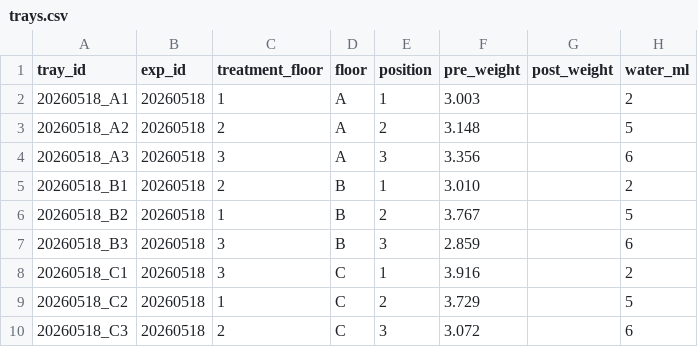
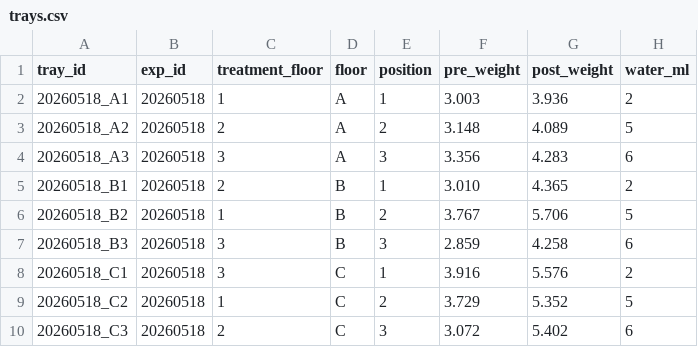
Before and after one commit to KierPrev/Magseed, a CSV file: data/experiments/20260518/trays.csv, drawn as a sheet.

Commit message:
post control positivo y analisis

```diff
--- a/data/experiments/20260518/trays.csv
+++ b/data/experiments/20260518/trays.csv
@@ -1,10 +1,10 @@
 tray_id,exp_id,treatment_floor,floor,position,pre_weight,post_weight,water_ml
-20260518_A1,20260518,1,A,1,3.003,,2
-20260518_A2,20260518,2,A,2,3.148,,5
-20260518_A3,20260518,3,A,3,3.356,,6
-20260518_B1,20260518,2,B,1,3.010,,2
-20260518_B2,20260518,1,B,2,3.767,,5
-20260518_B3,20260518,3,B,3,2.859,,6
-20260518_C1,20260518,3,C,1,3.916,,2
-20260518_C2,20260518,1,C,2,3.729,,5
-20260518_C3,20260518,2,C,3,3.072,,6
+20260518_A1,20260518,1,A,1,3.003,3.936,2
+20260518_A2,20260518,2,A,2,3.148,4.089,5
+20260518_A3,20260518,3,A,3,3.356,4.283,6
+20260518_B1,20260518,2,B,1,3.010,4.365,2
+20260518_B2,20260518,1,B,2,3.767,5.706,5
+20260518_B3,20260518,3,B,3,2.859,4.258,6
+20260518_C1,20260518,3,C,1,3.916,5.576,2
+20260518_C2,20260518,1,C,2,3.729,5.352,5
+20260518_C3,20260518,2,C,3,3.072,5.402,6
```
Also changed, not shown: 1 other file.
